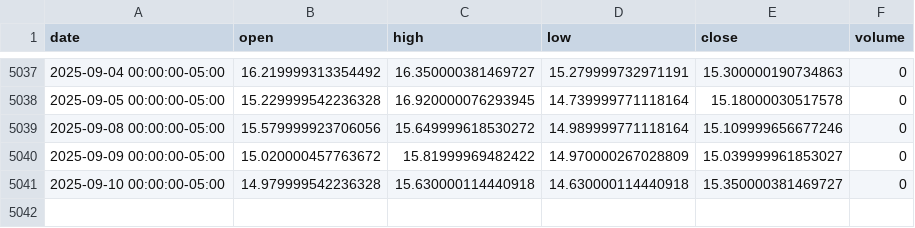
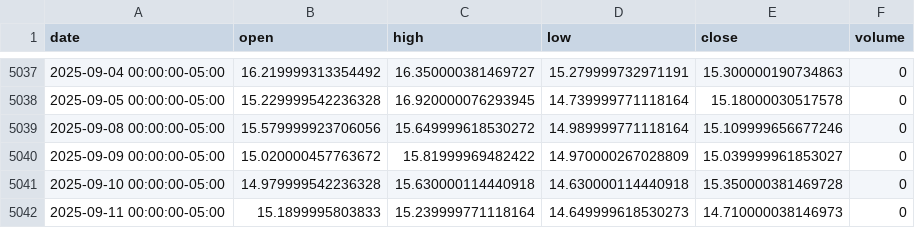
Before and after one commit to LukeGSW/AnalisiCiclica-VIX, a CSV file: data/^VIX/historical_data.csv, drawn as a sheet; only a part is shown, gaps mark what is left out.

```diff
--- a/data/^VIX/historical_data.csv
+++ b/data/^VIX/historical_data.csv
@@ -5040,2 +5040,3 @@ date,open,high,low,close,volume
 2025-09-09 00:00:00-05:00,15.020000457763672,15.81999969482422,14.970000267028809,15.039999961853027,0
-2025-09-10 00:00:00-05:00,14.979999542236328,15.630000114440918,14.630000114440918,15.350000381469727,0
+2025-09-10 00:00:00-05:00,14.979999542236328,15.630000114440918,14.630000114440918,15.350000381469728,0
+2025-09-11 00:00:00-05:00,15.1899995803833,15.239999771118164,14.649999618530273,14.710000038146973,0
```
Also changed, not shown: 4 other files.
